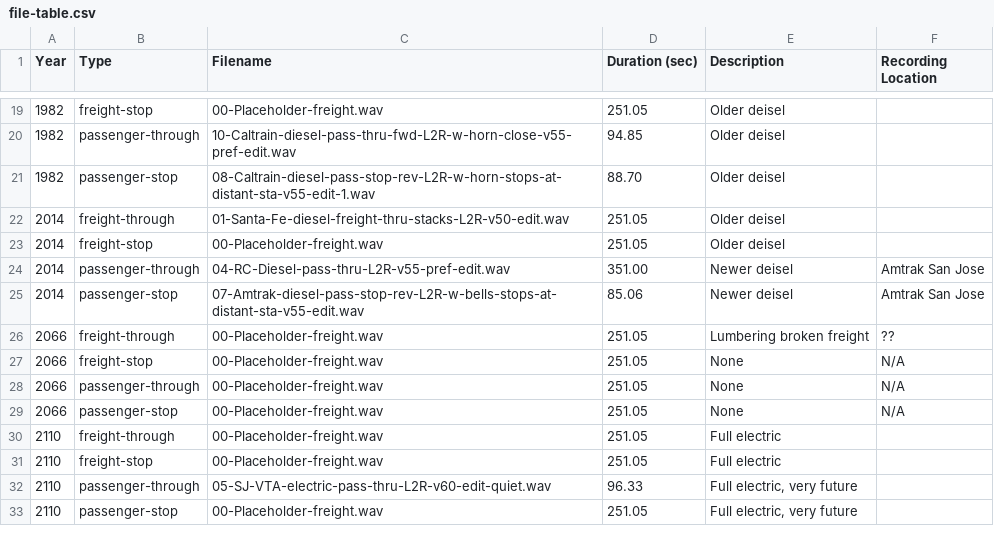
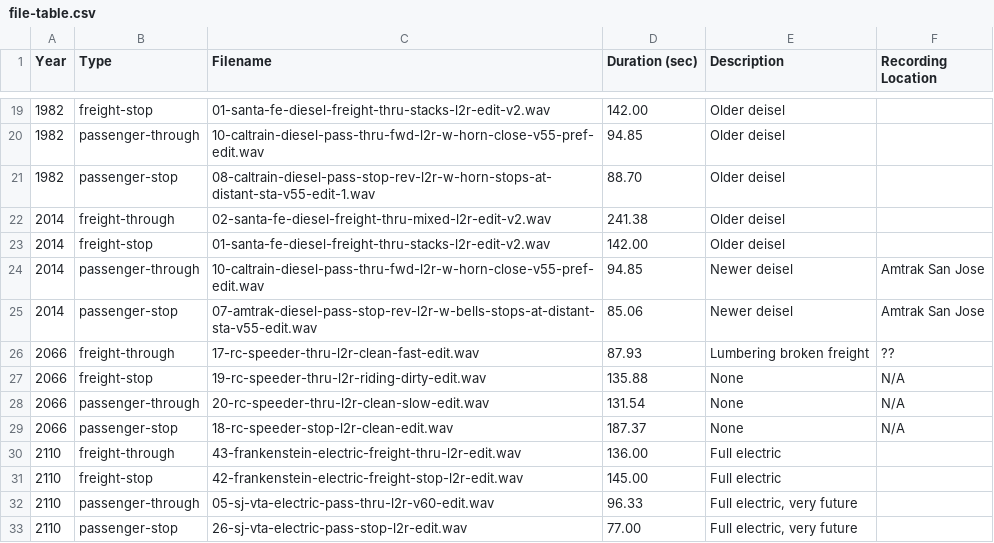
Before and after one commit to wmodes/blackrockstation, a CSV file: train/data/file-table.csv, drawn as a sheet; only a part is shown, gaps mark what is left out; the diff covers the shown part only.

```diff
--- a/train/data/file-table.csv
+++ b/train/data/file-table.csv
@@ -19,15 +19,15 @@ Year,Type,Filename,Duration (sec),Description,Recording Location
-1982,freight-stop,00-Placeholder-freight.wav,251.05,Older deisel,
-1982,passenger-through,10-Caltrain-diesel-pass-thru-fwd-L2R-w-horn-close-v55-pref-edit.wav,94.85,Older deisel,
-1982,passenger-stop,08-Caltrain-diesel-pass-stop-rev-L2R-w-horn-stops-at-distant-sta-v55-edit-1.wav,88.70,Older deisel,
-2014,freight-through,01-Santa-Fe-diesel-freight-thru-stacks-L2R-v50-edit.wav,251.05,Older deisel,
-2014,freight-stop,00-Placeholder-freight.wav,251.05,Older deisel,
-2014,passenger-through,04-RC-Diesel-pass-thru-L2R-v55-pref-edit.wav,351.00,Newer deisel,Amtrak San Jose
-2014,passenger-stop,07-Amtrak-diesel-pass-stop-rev-L2R-w-bells-stops-at-distant-sta-v55-edit.wav,85.06,Newer deisel,Amtrak San Jose
-2066,freight-through,00-Placeholder-freight.wav,251.05,Lumbering broken freight,??
-2066,freight-stop,00-Placeholder-freight.wav,251.05,None,N/A
-2066,passenger-through,00-Placeholder-freight.wav,251.05,None,N/A
-2066,passenger-stop,00-Placeholder-freight.wav,251.05,None,N/A
-2110,freight-through,00-Placeholder-freight.wav,251.05,Full electric,
-2110,freight-stop,00-Placeholder-freight.wav,251.05,Full electric,
-2110,passenger-through,05-SJ-VTA-electric-pass-thru-L2R-v60-edit-quiet.wav,96.33,"Full electric, very future",
-2110,passenger-stop,00-Placeholder-freight.wav,251.05,"Full electric, very future",
+1982,freight-stop,01-santa-fe-diesel-freight-thru-stacks-l2r-edit-v2.wav,142.00,Older deisel,
+1982,passenger-through,10-caltrain-diesel-pass-thru-fwd-l2r-w-horn-close-v55-pref-edit.wav,94.85,Older deisel,
+1982,passenger-stop,08-caltrain-diesel-pass-stop-rev-l2r-w-horn-stops-at-distant-sta-v55-edit-1.wav,88.70,Older deisel,
+2014,freight-through,02-santa-fe-diesel-freight-thru-mixed-l2r-edit-v2.wav,241.38,Older deisel,
+2014,freight-stop,01-santa-fe-diesel-freight-thru-stacks-l2r-edit-v2.wav,142.00,Older deisel,
+2014,passenger-through,10-caltrain-diesel-pass-thru-fwd-l2r-w-horn-close-v55-pref-edit.wav,94.85,Newer deisel,Amtrak San Jose
+2014,passenger-stop,07-amtrak-diesel-pass-stop-rev-l2r-w-bells-stops-at-distant-sta-v55-edit.wav,85.06,Newer deisel,Amtrak San Jose
+2066,freight-through,17-rc-speeder-thru-l2r-clean-fast-edit.wav,87.93,Lumbering broken freight,??
+2066,freight-stop,19-rc-speeder-thru-l2r-riding-dirty-edit.wav,135.88,None,N/A
+2066,passenger-through,20-rc-speeder-thru-l2r-clean-slow-edit.wav,131.54,None,N/A
+2066,passenger-stop,18-rc-speeder-stop-l2r-clean-edit.wav,187.37,None,N/A
+2110,freight-through,43-frankenstein-electric-freight-thru-l2r-edit.wav,136.00,Full electric,
+2110,freight-stop,42-frankenstein-electric-freight-stop-l2r-edit.wav,145.00,Full electric,
+2110,passenger-through,05-sj-vta-electric-pass-thru-l2r-v60-edit.wav,96.33,"Full electric, very future",
+2110,passenger-stop,26-sj-vta-electric-pass-stop-l2r-edit.wav,77.00,"Full electric, very future",
```
Also changed, not shown: 32 edited cells elsewhere in this file.
